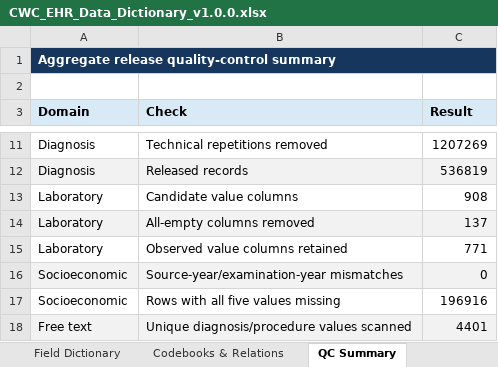
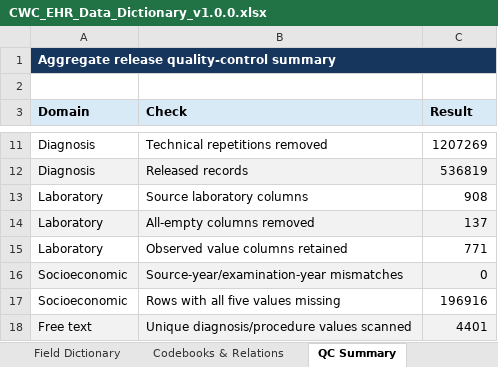
Before and after one commit to YanzeLIPub/CWC-EHR, an Excel workbook: outputs/CWC_EHR_Data_Dictionary_v1.0.0.xlsx, sheet QC Summary, drawn as a sheet; only a part is shown, gaps mark what is left out; values as stored, in another font and other column widths than the file's, no borders; the diff names each change by its address in the sheet, - before the commit and + after, or states it on an @@ line.

Commit message:
Clarify source laboratory column label

```diff
--- a/outputs/CWC_EHR_Data_Dictionary_v1.0.0.xlsx (sheet QC Summary)
+++ b/outputs/CWC_EHR_Data_Dictionary_v1.0.0.xlsx (sheet QC Summary)
-B13 (Check): Candidate value columns
+B13 (Check): Source laboratory columns
```
